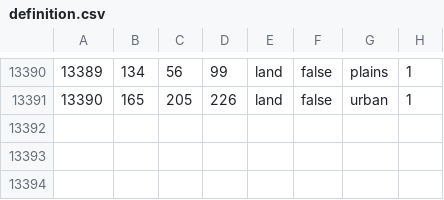
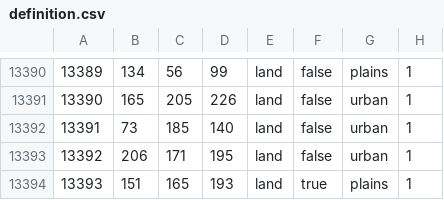
Before and after one commit to hoi4-modding-den/Dens-HRE, a CSV file: map/definition.csv, drawn as a sheet; only a part is shown, gaps mark what is left out; the diff names each change by its address in the sheet, - before the commit and + after, or states it on an @@ line.

```diff
--- a/map/definition.csv
+++ b/map/definition.csv
+row 13392: 13391 | 73 | 185 | 140 | land | false | urban | 1
+row 13393: 13392 | 206 | 171 | 195 | land | false | urban | 1
+row 13394: 13393 | 151 | 165 | 193 | land | true | plains | 1
```
Also changed, not shown: 9 other files.
